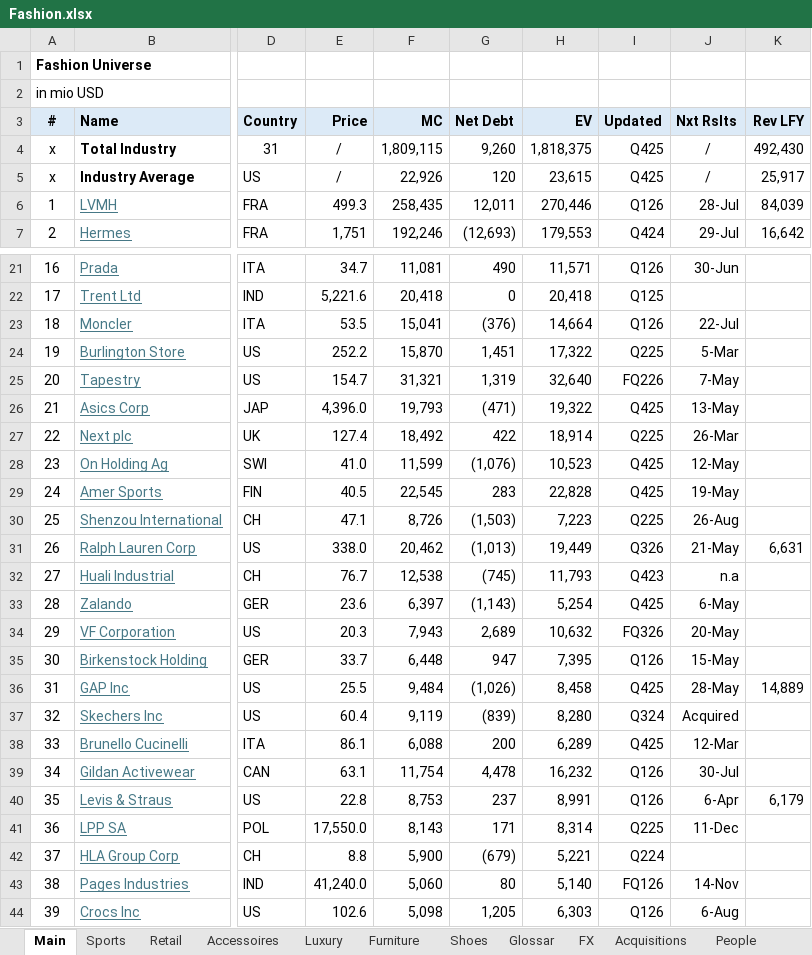
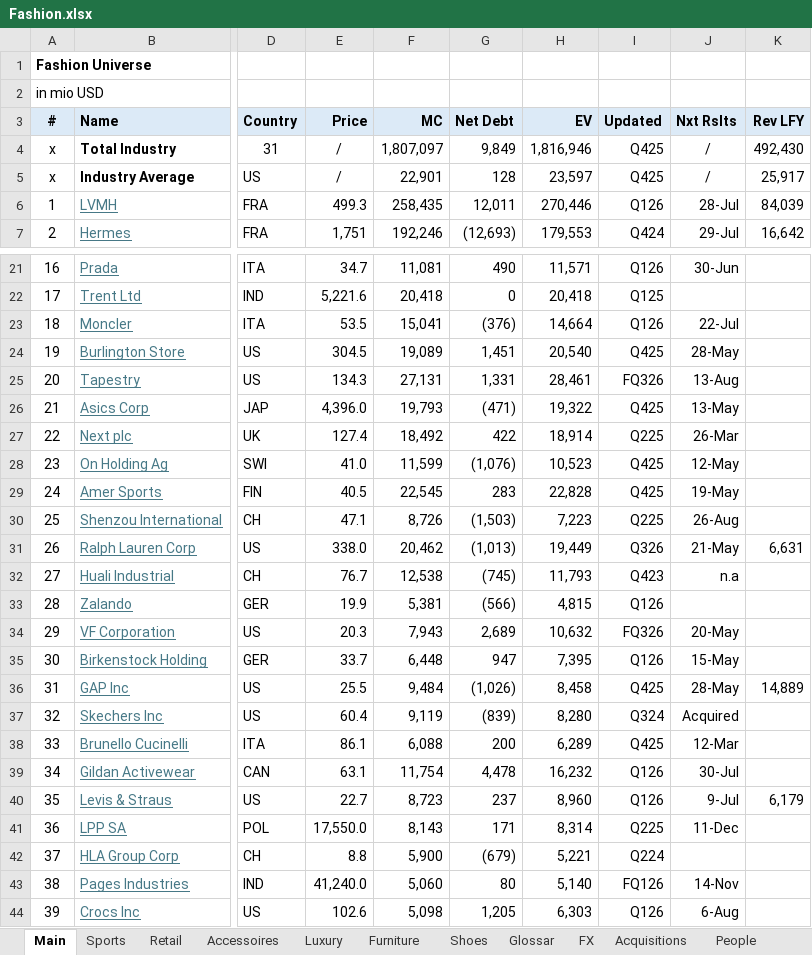
Before and after one commit to oscarsettje/MetaModels, an Excel workbook: Fashion.xlsx, sheet Main, drawn as a sheet; only a part is shown, gaps mark what is left out; values as stored, in another font and other column widths than the file's, no borders; the diff names each change by its address in the sheet, - before the commit and + after, or states it on an @@ line.

```diff
--- a/Fashion.xlsx (sheet Main)
+++ b/Fashion.xlsx (sheet Main)
-F4 (MC): 1,809,115
+F4 (MC): 1,807,097
-G4 (Net Debt): 9,260
+G4 (Net Debt): 9,849
-H4 (EV): 1,818,375
+H4 (EV): 1,816,946
-F5 (MC): 22,926
+F5 (MC): 22,901
-G5 (Net Debt): 120
+G5 (Net Debt): 128
-H5 (EV): 23,615
+H5 (EV): 23,597
-E24 (Price): 252.2
+E24 (Price): 304.5
-F24 (MC): 15,870
+F24 (MC): 19,089
-H24 (EV): 17,322
+H24 (EV): 20,540
-I24 (Updated): Q225
+I24 (Updated): Q425
-J24 (Nxt Rslts): 5-Mar
+J24 (Nxt Rslts): 28-May
-E25 (Price): 154.7
+E25 (Price): 134.3
-F25 (MC): 31,321
+F25 (MC): 27,131
-G25 (Net Debt): 1,319
+G25 (Net Debt): 1,331
-H25 (EV): 32,640
+H25 (EV): 28,461
-I25 (Updated): FQ226
+I25 (Updated): FQ326
-J25 (Nxt Rslts): 7-May
+J25 (Nxt Rslts): 13-Aug
-E33 (Price): 23.6
+E33 (Price): 19.9
-F33 (MC): 6,397
+F33 (MC): 5,381
-G33 (Net Debt): (1,143)
+G33 (Net Debt): (566)
-H33 (EV): 5,254
+H33 (EV): 4,815
-I33 (Updated): Q425
+I33 (Updated): Q126
-J33 (Nxt Rslts): 6-May
+J33 (Nxt Rslts): (empty)
-E40 (Price): 22.8
+E40 (Price): 22.7
-F40 (MC): 8,753
+F40 (MC): 8,723
-H40 (EV): 8,991
+H40 (EV): 8,960
-J40 (Nxt Rslts): 6-Apr
+J40 (Nxt Rslts): 9-Jul
```
Also changed, not shown: ConsumerGoods.xlsx, Tech.xlsx.
